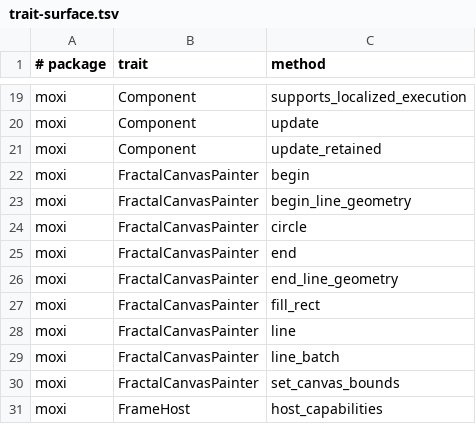
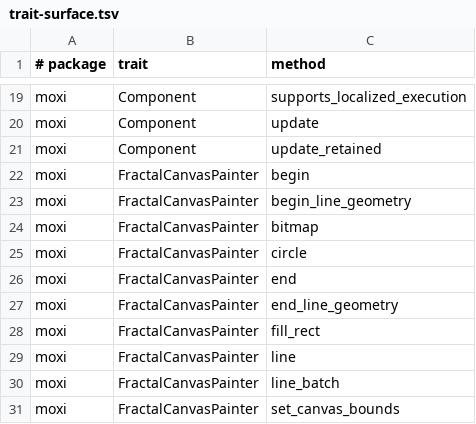
Before and after one commit to davidmashburn/moxi, a TSV file: docs/trait-surface.tsv, drawn as a sheet; only a part is shown, gaps mark what is left out; the shorter side is filled out with more unchanged rows; the diff names each change by its address in the sheet, - before the commit and + after, or states it on an @@ line.

```diff
--- a/docs/trait-surface.tsv
+++ b/docs/trait-surface.tsv
+row 24: moxi | FractalCanvasPainter | bitmap
```
Also changed, not shown: docs/api-lanes.tsv, docs/api-surface.tsv, 29 other files.
